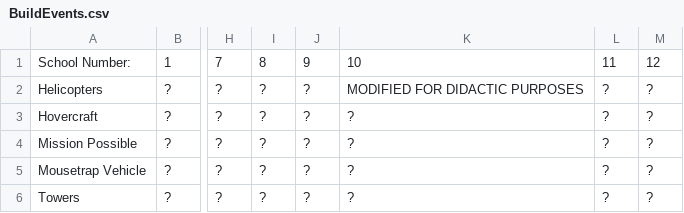
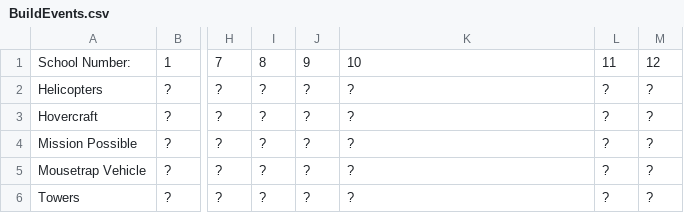
Before and after one commit to oortsang/UCSO-Invitational-2018, a CSV file: Updatable Files/BuildEvents.csv, drawn as a sheet; only a part is shown, gaps mark what is left out; the diff names each change by its address in the sheet, - before the commit and + after, or states it on an @@ line.

Commit message:
reset BuildEvents.csv for real

```diff
--- a/Updatable Files/BuildEvents.csv
+++ b/Updatable Files/BuildEvents.csv
-K2: MODIFIED FOR DIDACTIC PURPOSES
+K2: ?
```
